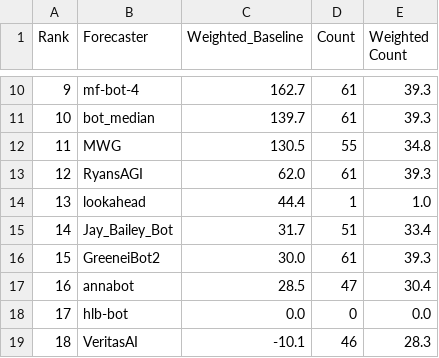
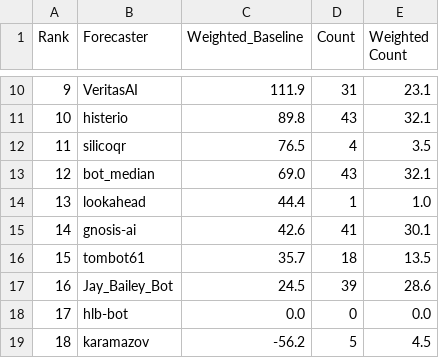
Before and after one commit to Metaculus/aib-analysis, a CSV file: weighted_baseline_bot_cp.csv, drawn as a sheet; only a part is shown, gaps mark what is left out; the diff covers the shown part only.

```diff
--- a/weighted_baseline_bot_cp.csv
+++ b/weighted_baseline_bot_cp.csv
@@ -10,10 +10,10 @@ Rank,Forecaster,Weighted_Baseline,Count,Weighted Count
-9,mf-bot-4,162.7,61,39.3
-10,bot_median,139.7,61,39.3
-11,MWG,130.5,55,34.8
-12,RyansAGI,62.0,61,39.3
+9,VeritasAI,111.9,31,23.1
+10,histerio,89.8,43,32.1
+11,silicoqr,76.5,4,3.5
+12,bot_median,69.0,43,32.1
 13,lookahead,44.4,1,1.0
-14,Jay_Bailey_Bot,31.7,51,33.4
-15,GreeneiBot2,30.0,61,39.3
-16,annabot,28.5,47,30.4
+14,gnosis-ai,42.6,41,30.1
+15,tombot61,35.7,18,13.5
+16,Jay_Bailey_Bot,24.5,39,28.6
 17,hlb-bot,0.0,0,0.0
-18,VeritasAI,-10.1,46,28.3
+18,karamazov,-56.2,5,4.5
```
Also changed, not shown: 136 edited cells elsewhere in this file, 8 other files.
